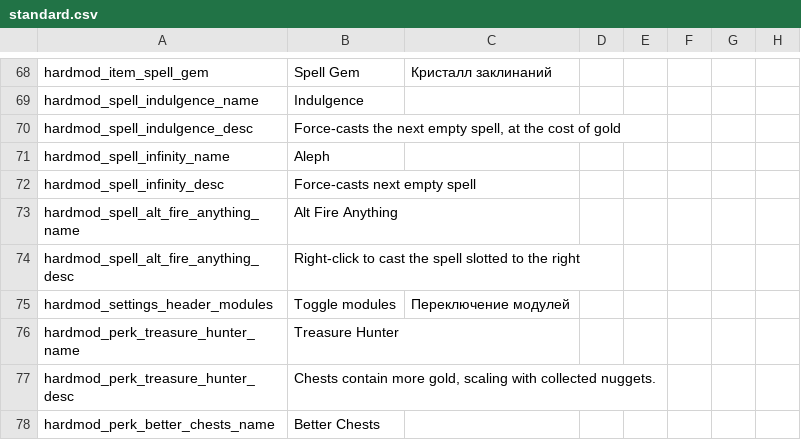
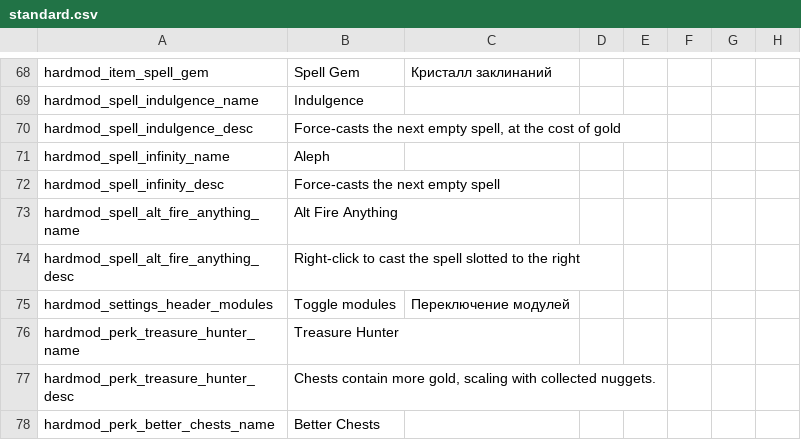
Before and after one commit to Conga0/noita.hardmod, a CSV file: files/standard.csv, drawn as a sheet; only a part is shown, gaps mark what is left out; the diff names each change by its address in the sheet, - before the commit and + after, or states it on an @@ line.

Commit message:
fix missing hte

```diff
--- a/files/standard.csv
+++ b/files/standard.csv
-B72: Force-casts next empty spell
+B72: Force-casts the next empty spell
```
